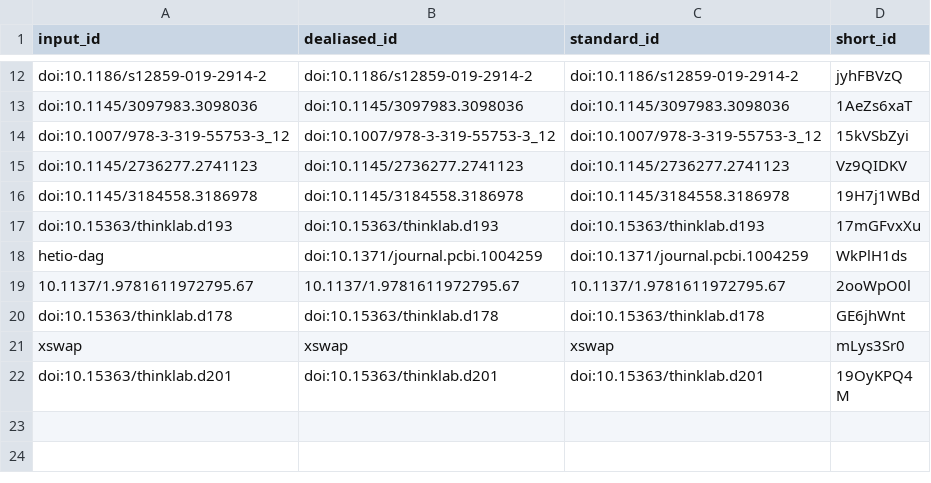
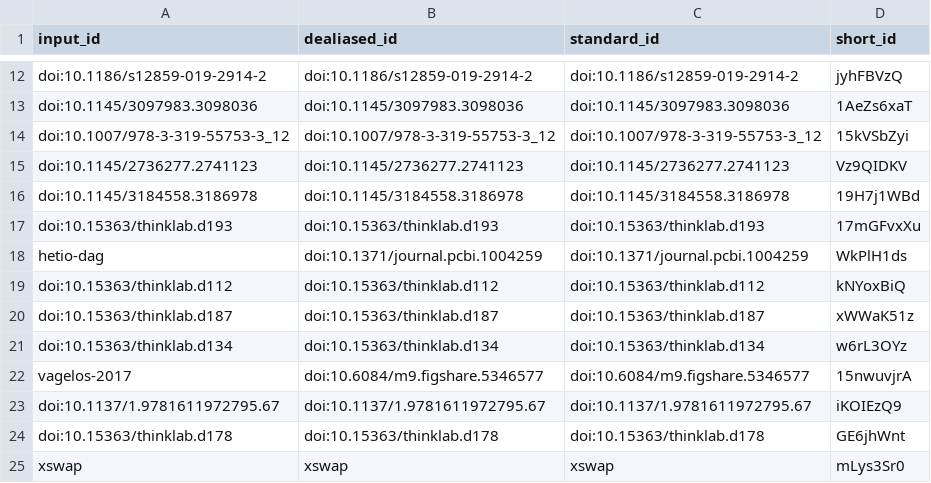
Before and after one commit to greenelab/connectivity-search-manuscript, a TSV file: citations.tsv, drawn as a sheet; only a part is shown, gaps mark what is left out; the shorter side is filled out with more unchanged rows; removed rows and columns are numbered as before the commit, all else as after; the diff names each change by its address in the sheet, - before the commit and + after, or states it on an @@ line.

Commit message:
DWPC methods: matrix multiplication scaffold & empiric p-values (#9) [ci skip]
This build is based on
https://github.com/greenelab/connectivity-search-manuscript/commit/4a9e9c7424d769b6212a16110dcb870a6a290370.

This commit was created by the following CI build and job:
https://github.com/greenelab/connectivity-search-manuscript/commit/4a9e9c7424d769b6212a16110dcb870a6a290370/checks
https://github.com/greenelab/connectivity-search-manuscript/runs/143939352

```diff
--- a/citations.tsv
+++ b/citations.tsv
-row 19: 10.1137/1.9781611972795.67 | 10.1137/1.9781611972795.67 | 10.1137/1.9781611972795.67 | 2ooWpO0l
+row 19: doi:10.15363/thinklab.d112 | doi:10.15363/thinklab.d112 | doi:10.15363/thinklab.d112 | kNYoxBiQ
+row 20: doi:10.15363/thinklab.d187 | doi:10.15363/thinklab.d187 | doi:10.15363/thinklab.d187 | xWWaK51z
+row 21: doi:10.15363/thinklab.d134 | doi:10.15363/thinklab.d134 | doi:10.15363/thinklab.d134 | w6rL3OYz
+row 22: vagelos-2017 | doi:10.6084/m9.figshare.5346577 | doi:10.6084/m9.figshare.5346577 | 15nwuvjrA
+row 23: doi:10.1137/1.9781611972795.67 | doi:10.1137/1.9781611972795.67 | doi:10.1137/1.9781611972795.67 | iKOIEzQ9
```
Also changed, not shown: 7 other files.
